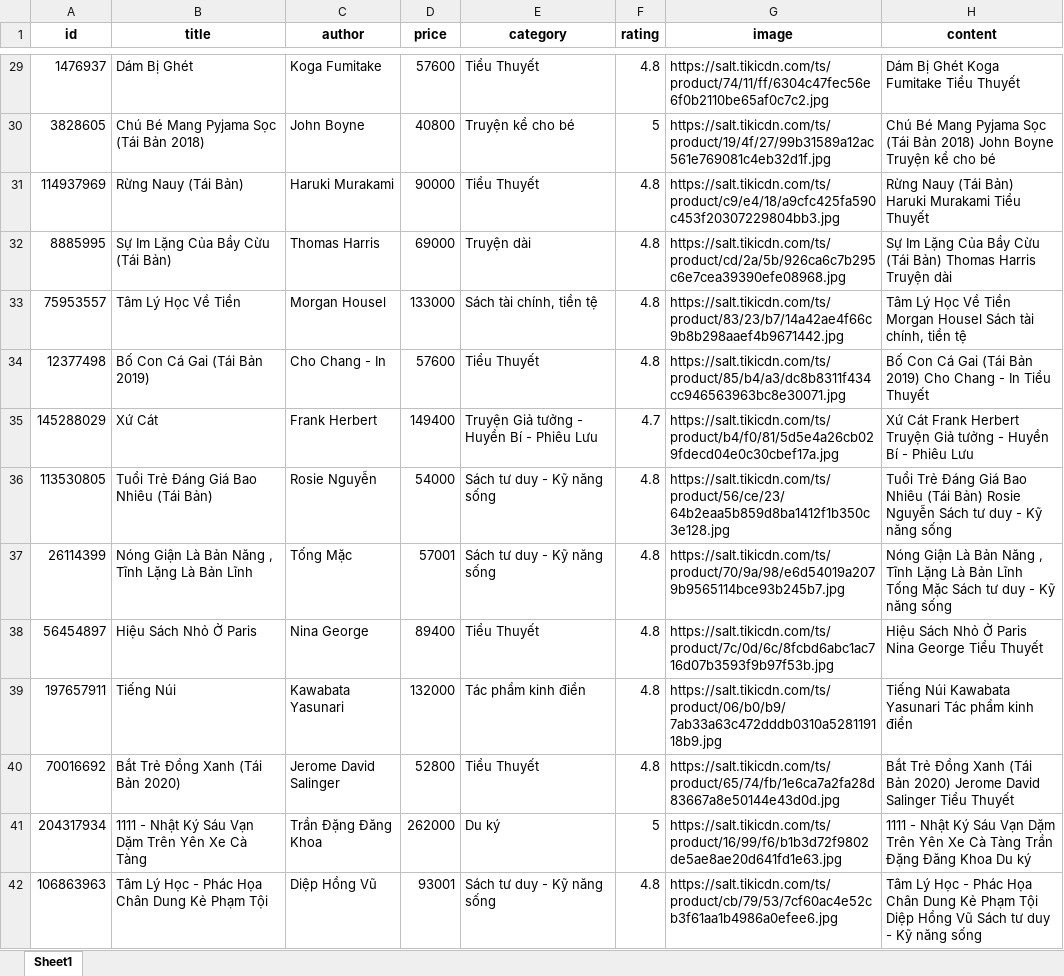
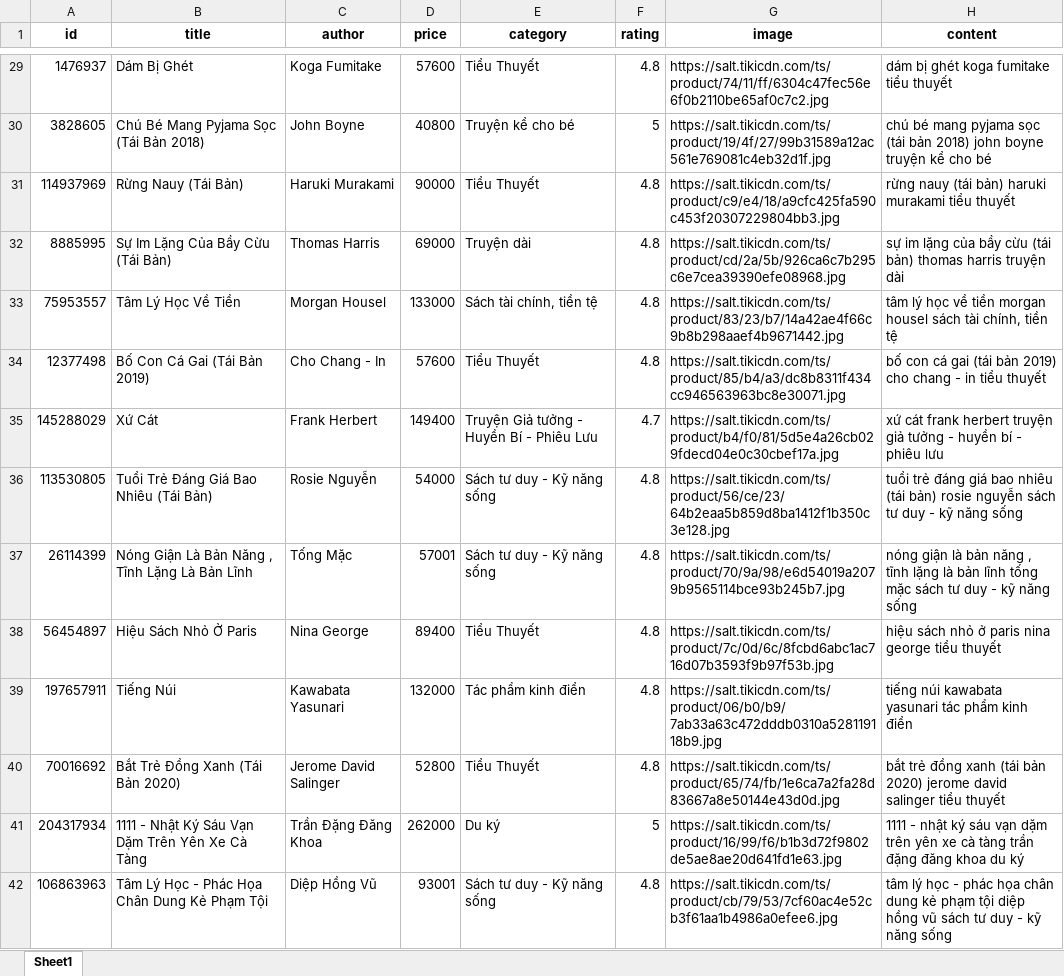
Before and after one commit to tuyethuongK32/bookstore-ai-recommendation, an Excel workbook: dataset/books_clean.xlsx, sheet Sheet1, drawn as a sheet; only a part is shown, gaps mark what is left out; values as stored, in another font and other column widths than the file's, no borders; the diff covers the shown part only; the diff names each change by its address in the sheet, - before the commit and + after, or states it on an @@ line.

Commit message:
Điều chỉnh chức năng web

```diff
--- a/dataset/books_clean.xlsx (sheet Sheet1)
+++ b/dataset/books_clean.xlsx (sheet Sheet1)
-H29 (content): Dám Bị Ghét Koga Fumitake Tiểu Thuyết
+H29 (content): dám bị ghét koga fumitake tiểu thuyết
-H30 (content): Chú Bé Mang Pyjama Sọc (Tái Bản 2018) John Boyne Truyện kể cho…
+H30 (content): chú bé mang pyjama sọc (tái bản 2018) john boyne truyện kể cho…
-H31 (content): Rừng Nauy (Tái Bản) Haruki Murakami Tiểu Thuyết
+H31 (content): rừng nauy (tái bản) haruki murakami tiểu thuyết
-H32 (content): Sự Im Lặng Của Bầy Cừu (Tái Bản) Thomas Harris Truyện dài
+H32 (content): sự im lặng của bầy cừu (tái bản) thomas harris truyện dài
-H33 (content): Tâm Lý Học Về Tiền Morgan Housel Sách tài chính,…
+H33 (content): tâm lý học về tiền morgan housel sách tài chính,…
-H34 (content): Bố Con Cá Gai (Tái Bản 2019) Cho Chang - In Tiểu Thuyết
+H34 (content): bố con cá gai (tái bản 2019) cho chang - in tiểu thuyết
-H35 (content): Xứ Cát Frank Herbert Truyện Giả tưởng - Huyền Bí - Phiêu Lưu
+H35 (content): xứ cát frank herbert truyện giả tưởng - huyền bí - phiêu lưu
-H36 (content): Tuổi Trẻ Đáng Giá Bao Nhiêu (Tái Bản) Rosie Nguyễn Sách tư duy - Kỹ năng sống
+H36 (content): tuổi trẻ đáng giá bao nhiêu (tái bản) rosie nguyễn sách tư duy - kỹ năng sống
-H37 (content): Nóng Giận Là Bản Năng , Tĩnh Lặng Là Bản Lĩnh Tống Mặc Sách tư duy - Kỹ năng sống
+H37 (content): nóng giận là bản năng , tĩnh lặng là bản lĩnh tống mặc sách tư duy - kỹ năng sống
-H38 (content): Hiệu Sách Nhỏ Ở Paris Nina George Tiểu Thuyết
+H38 (content): hiệu sách nhỏ ở paris nina george tiểu thuyết
-H39 (content): Tiếng Núi Kawabata Yasunari Tác phẩm kinh…
+H39 (content): tiếng núi kawabata yasunari tác phẩm kinh…
-H40 (content): Bắt Trẻ Đồng Xanh (Tái Bản 2020) Jerome David Salinger Tiểu Thuyết
+H40 (content): bắt trẻ đồng xanh (tái bản 2020) jerome david salinger tiểu thuyết
-H41 (content): 1111 - Nhật Ký Sáu Vạn Dặm Trên Yên Xe Cà Tàng Trần Đặng Đăng Khoa Du ký
+H41 (content): 1111 - nhật ký sáu vạn dặm trên yên xe cà tàng trần đặng đăng khoa du ký
-H42 (content): Tâm Lý Học - Phác Họa Chân Dung Kẻ Phạm Tội Diệp Hồng Vũ Sách tư duy - Kỹ năng sống
+H42 (content): tâm lý học - phác họa chân dung kẻ phạm tội diệp hồng vũ sách tư duy - kỹ năng sống
```
Also changed, not shown: 1617 edited cells elsewhere in this sheet, 21 other files.
